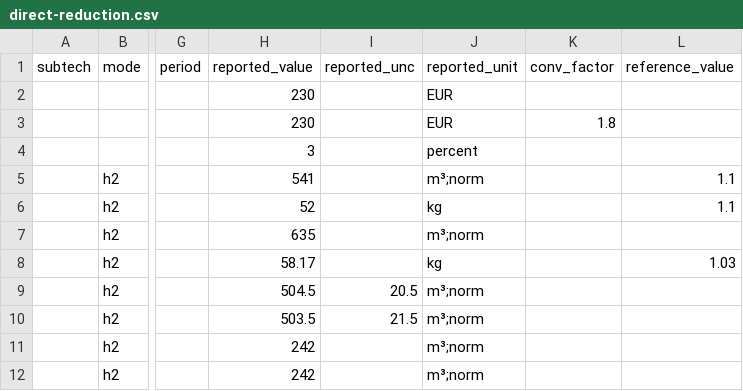
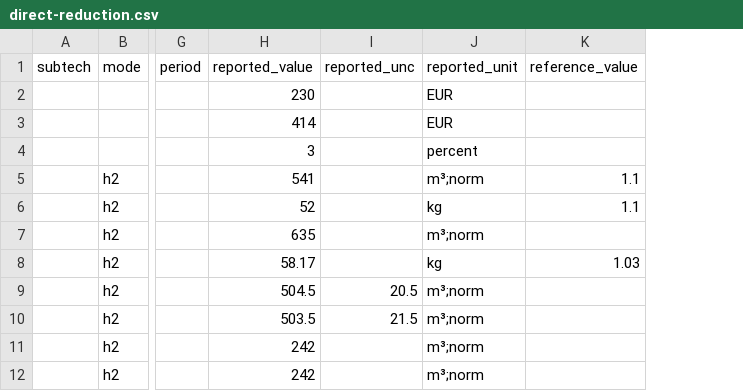
Before and after one commit to PhilippVerpoort/posted, a CSV file: data/teds/direct-reduction.csv, drawn as a sheet; only a part is shown, gaps mark what is left out; the diff names each change by its address in the sheet, - before the commit and + after, or states it on an @@ line.

```diff
--- a/data/teds/direct-reduction.csv
+++ b/data/teds/direct-reduction.csv
-column K (conv_factor), row 3: 1.8
-H3 (reported_value): 230
+H3 (reported_value): 414
```
Also changed, not shown: data/teds/direct-air-capture.csv, data/teds/electric-arc-furnace.csv, 16 other files.
